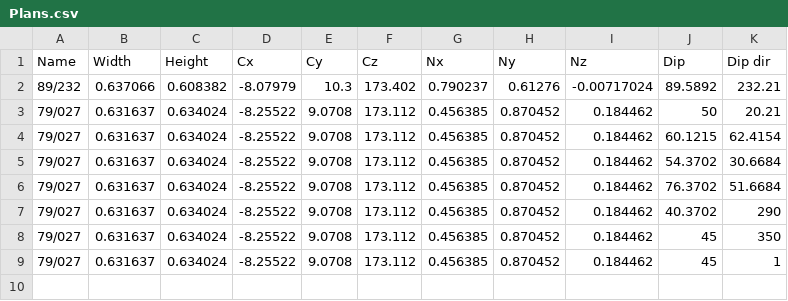
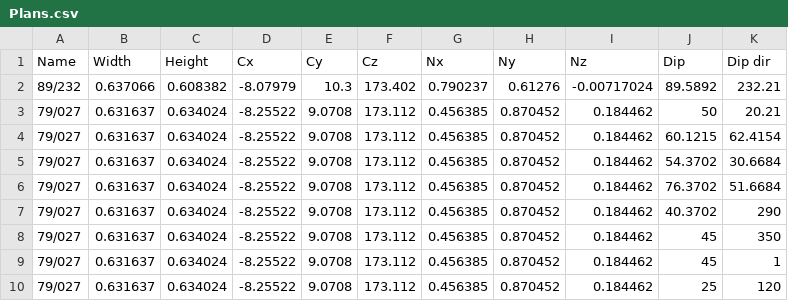
Before and after one commit to PierreBTahiti/Projet_Labo_3A, a CSV file: Plans.csv, drawn as a sheet.

Commit message:
reglages pb projet

```diff
--- a/Plans.csv
+++ b/Plans.csv
@@ -9 +9,2 @@ Name;Width;Height;Cx;Cy;Cz;Nx;Ny;Nz;Dip;Dip dir;
 79/027;0.631637;0.634024;-8.25522;9.0708;173.112;0.456385;0.870452;0.184462;45;1
+79/027;0.631637;0.634024;-8.25522;9.0708;173.112;0.456385;0.870452;0.184462;25;120
```
